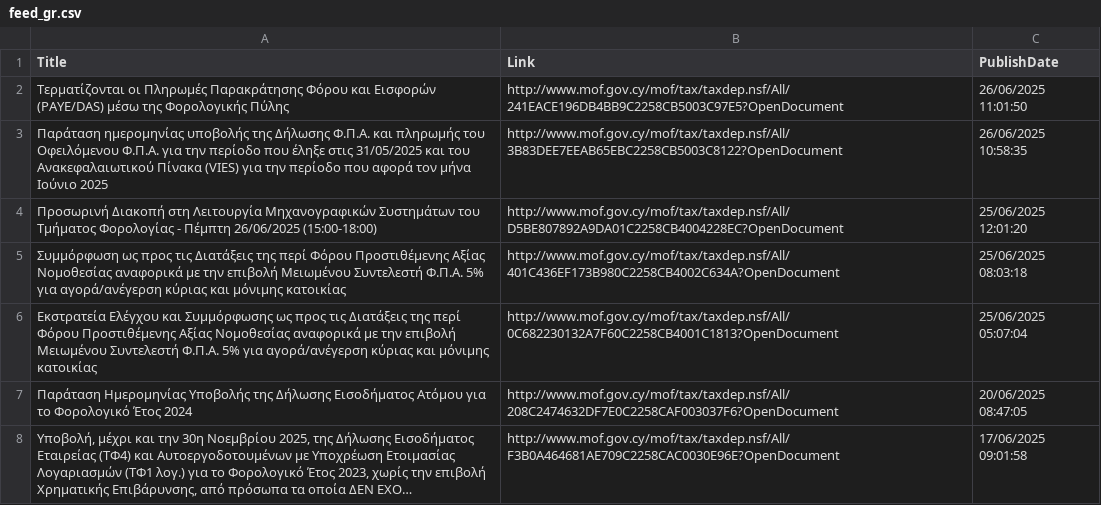
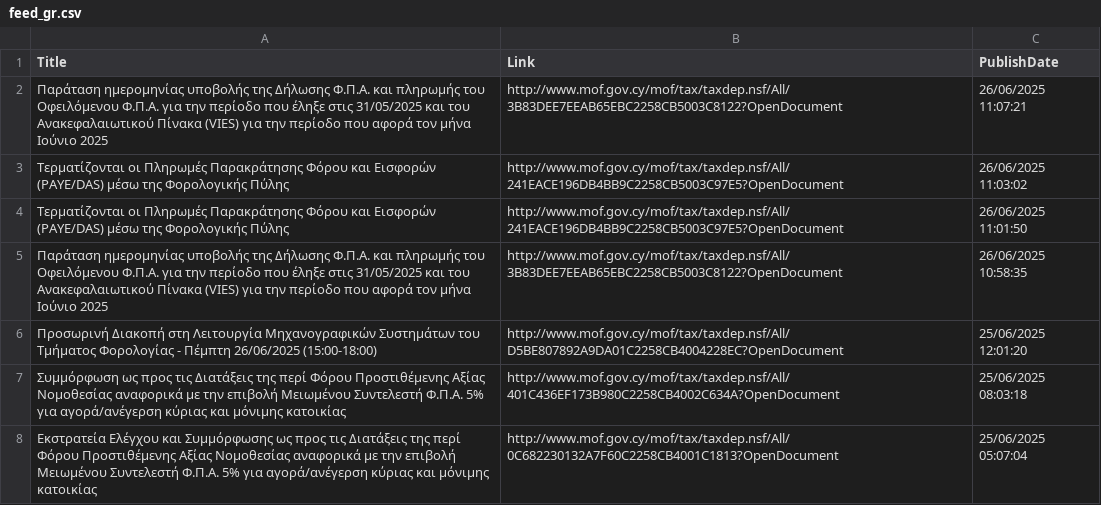
Before and after one commit to kapiosk/MoFTaxRSS, a CSV file: Data/feed_gr.csv, drawn as a sheet; only a part is shown; the shorter side is filled out with more unchanged rows; long unchanged cells end in ….

Commit message:
Automated commit

```diff
--- a/Data/feed_gr.csv
+++ b/Data/feed_gr.csv
@@ -1,2 +1,4 @@
 Title,Link,PublishDate
+"Παράταση ημερομηνίας υποβολής της Δήλωσης Φ.Π.Α. και πληρωμής του Οφειλόμενου Φ.Π.Α. για την περίοδο που έληξε στις 31/05/2025 και του Ανακεφαλαιωτικού Πίνακα (VIES) για την περίοδο που αφορά τον μήνα Ιούνιο 2025 ",http://www.mof.gov.cy/mof/tax/taxdep.nsf/All/3B83DEE7EEAB65EBC2258CB5003C8122?OpenDocument,26/06/2025 11:07:21
+"Τερματίζονται οι Πληρωμές Παρακράτησης Φόρου και Εισφορών (PAYE/DAS) μέσω της Φορολογικής Πύλης ",http://www.mof.gov.cy/mof/tax/taxdep.nsf/All/241EACE196DB4BB9C2258CB5003C97E5?OpenDocument,26/06/2025 11:03:02
 "Τερματίζονται οι Πληρωμές Παρακράτησης Φόρου και Εισφορών (PAYE/DAS) μέσω της Φορολογικής Πύλης ",http://www.mof.gov.cy/mof/tax/taxdep.nsf/All/241EACE196DB4BB9C2258CB5003C97E5?OpenDocument,26/06/2025 11:01:50
```
